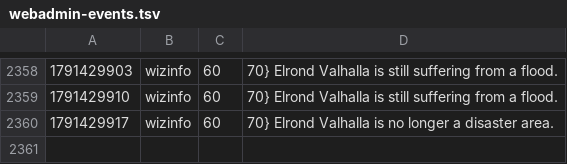
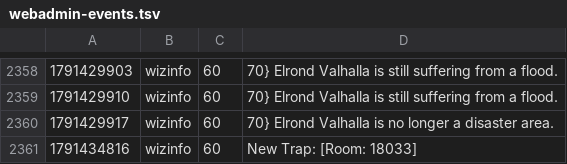
Before and after one commit to jeremydbean/toc2026, a TSV file: log/webadmin-events.tsv, drawn as a sheet; only a part is shown, gaps mark what is left out; the diff names each change by its address in the sheet, - before the commit and + after, or states it on an @@ line.

```diff
--- a/log/webadmin-events.tsv
+++ b/log/webadmin-events.tsv
+row 2361: 1791434816 | wizinfo | 60 | New Trap: [Room: 18033]
```
Also changed, not shown: 3 other files.
